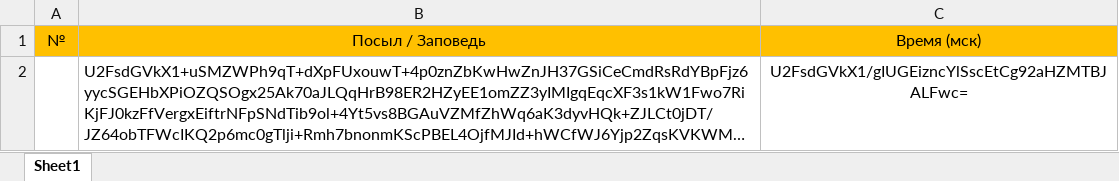
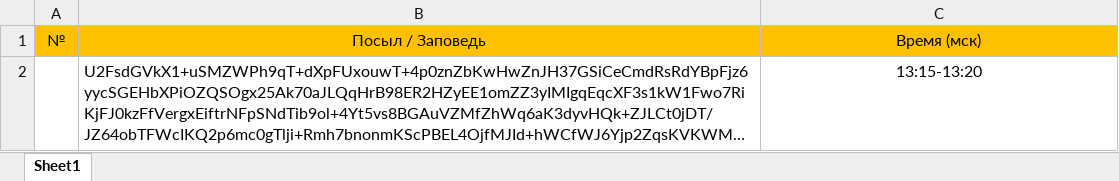
Before and after one commit to Dmitrynest2012/message-of-love, an Excel workbook: json_min.xlsx, sheet Sheet1, drawn as a sheet; long unchanged cells end in …; values as stored, in another font and other column widths than the file's, no borders; the diff names each change by its address in the sheet, - before the commit and + after, or states it on an @@ line.

Commit message:
Add files via upload

```diff
--- a/json_min.xlsx (sheet Sheet1)
+++ b/json_min.xlsx (sheet Sheet1)
-C2: U2FsdGVkX1/gIUGEizncYlSscEtCg92aHZMTBJALFwc=
+C2: 13:15-13:20
```
